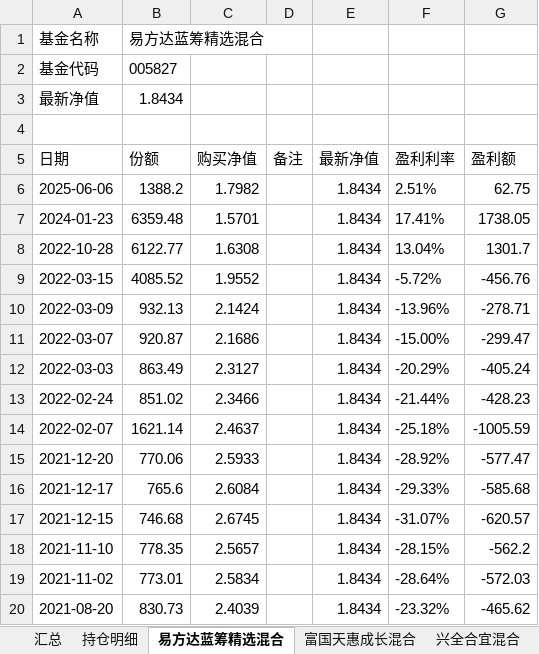
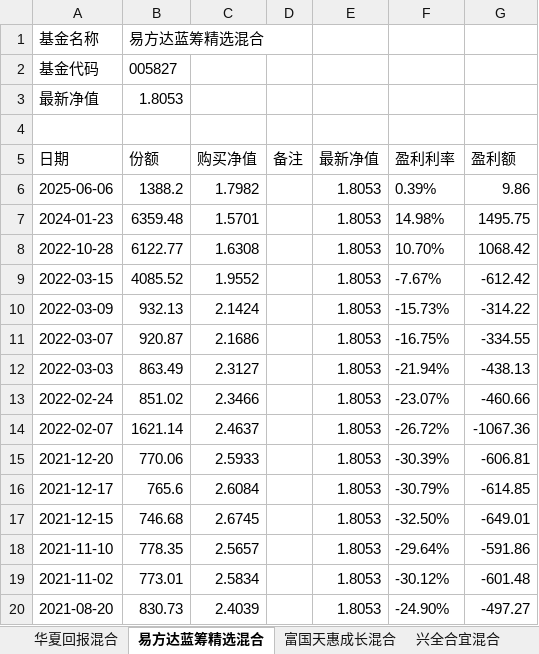
Before and after one commit to zhuangquan/jijin, an Excel workbook: data/buy.xlsx, sheet 易方达蓝筹精选混合, drawn as a sheet; only a part is shown; values as stored, in another font and other column widths than the file's, no borders; the diff covers the shown part only; the diff names each change by its address in the sheet, - before the commit and + after, or states it on an @@ line.

```diff
--- a/data/buy.xlsx (sheet 易方达蓝筹精选混合)
+++ b/data/buy.xlsx (sheet 易方达蓝筹精选混合)
-sheet tab: 汇总
+sheet tab: 华夏回报混合
-sheet tab: 持仓明细
-B3 (份额): 1.8434
+B3 (份额): 1.8053
-E6:E20 (最新净值): 1.8434
+E6:E20 (最新净值): 1.8053
-F6 (盈利利率): 2.51%
+F6 (盈利利率): 0.39%
-G6 (盈利额): 62.75
+G6 (盈利额): 9.86
-F7 (盈利利率): 17.41%
+F7 (盈利利率): 14.98%
-G7 (盈利额): 1738.05
+G7 (盈利额): 1495.75
-F8 (盈利利率): 13.04%
+F8 (盈利利率): 10.70%
-G8 (盈利额): 1301.7
+G8 (盈利额): 1068.42
-F9 (盈利利率): -5.72%
+F9 (盈利利率): -7.67%
-G9 (盈利额): -456.76
+G9 (盈利额): -612.42
-F10 (盈利利率): -13.96%
+F10 (盈利利率): -15.73%
-G10 (盈利额): -278.71
+G10 (盈利额): -314.22
-F11 (盈利利率): -15.00%
+F11 (盈利利率): -16.75%
-G11 (盈利额): -299.47
+G11 (盈利额): -334.55
-F12 (盈利利率): -20.29%
+F12 (盈利利率): -21.94%
-G12 (盈利额): -405.24
+G12 (盈利额): -438.13
-F13 (盈利利率): -21.44%
+F13 (盈利利率): -23.07%
-G13 (盈利额): -428.23
+G13 (盈利额): -460.66
-F14 (盈利利率): -25.18%
+F14 (盈利利率): -26.72%
-G14 (盈利额): -1005.59
+G14 (盈利额): -1067.36
-F15 (盈利利率): -28.92%
+F15 (盈利利率): -30.39%
-G15 (盈利额): -577.47
+G15 (盈利额): -606.81
-F16 (盈利利率): -29.33%
+F16 (盈利利率): -30.79%
-G16 (盈利额): -585.68
+G16 (盈利额): -614.85
-F17 (盈利利率): -31.07%
+F17 (盈利利率): -32.50%
-G17 (盈利额): -620.57
+G17 (盈利额): -649.01
-F18 (盈利利率): -28.15%
+F18 (盈利利率): -29.64%
-G18 (盈利额): -562.2
+G18 (盈利额): -591.86
-F19 (盈利利率): -28.64%
+F19 (盈利利率): -30.12%
-G19 (盈利额): -572.03
+G19 (盈利额): -601.48
-F20 (盈利利率): -23.32%
+F20 (盈利利率): -24.90%
-G20 (盈利额): -465.62
+G20 (盈利额): -497.27
```
Also changed, not shown: 57 edited cells elsewhere in this sheet, sheet 汇添富价值精选混合, sheet 富国天惠成长混合, sheet 兴全合宜混合, sheet 华夏回报混合, other sheet tabs, 4 other files.
